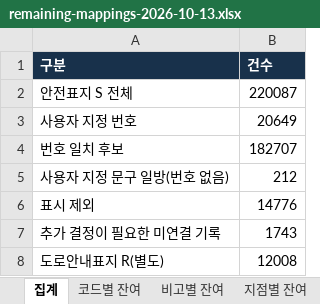
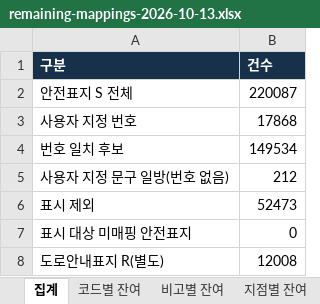
Before and after one commit to danba1229/tia-swa-calculation, an Excel workbook: docs/sign-code-verification/remaining-mappings-2026-10-13.xlsx, sheet 집계, drawn as a sheet; values as stored, in another font and other column widths than the file's, no borders; removed rows and columns are numbered as before the commit, all else as after; the diff names each change by its address in the sheet, - before the commit and + after, or states it on an @@ line.

```diff
--- a/docs/sign-code-verification/remaining-mappings-2026-10-13.xlsx (sheet 집계)
+++ b/docs/sign-code-verification/remaining-mappings-2026-10-13.xlsx (sheet 집계)
-B3 (건수): 20649
+B3 (건수): 17868
-B4 (건수): 182707
+B4 (건수): 149534
-B6 (건수): 14776
+B6 (건수): 52473
-row 7: 추가 결정이 필요한 미연결 기록 | 1743
+row 7: 표시 대상 미매핑 안전표지 | 0
```
Also changed, not shown: sheet 지점별 잔여, sheet 비고별 잔여, sheet 코드별 잔여, other sheet tabs, 13 other files.
